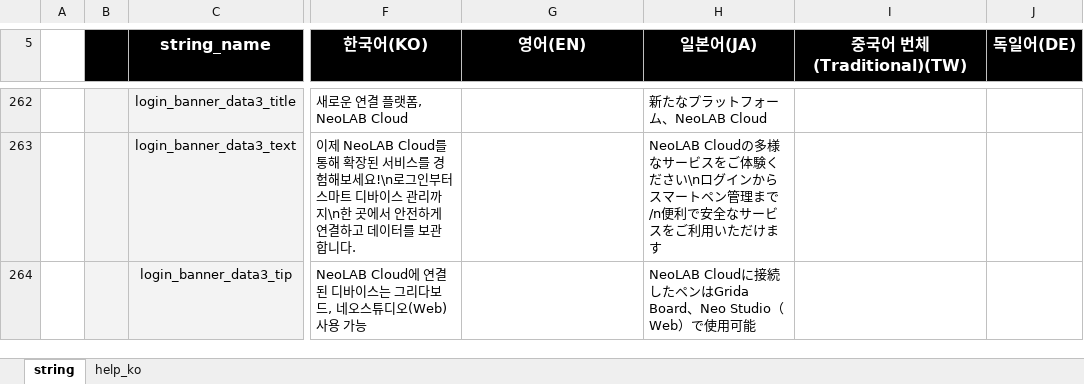
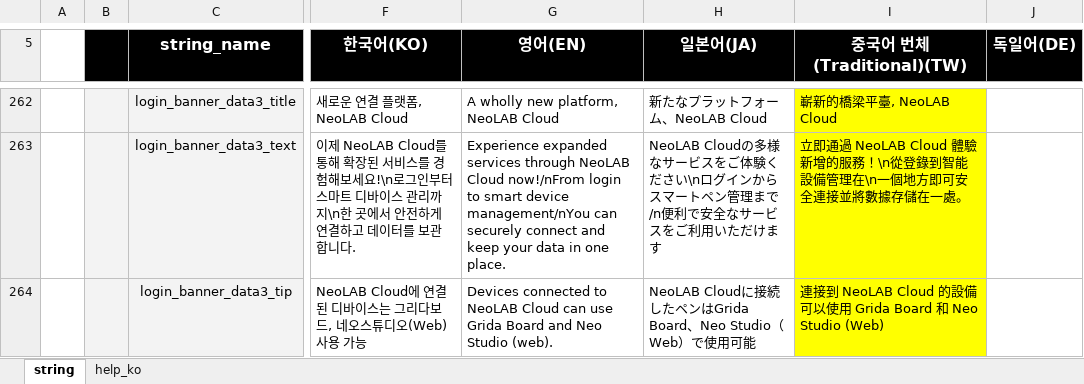
Before and after one commit to neostudio-team/GridaBoard2, an Excel workbook: src/GridaBoard/language/textData.xlsx, sheet string, drawn as a sheet; only a part is shown, gaps mark what is left out; values as stored, in another font and other column widths than the file's, no borders; charts and pictures not drawn; the diff covers the shown part only; the diff names each change by its address in the sheet, - before the commit and + after, or states it on an @@ line.

```diff
--- a/src/GridaBoard/language/textData.xlsx (sheet string)
+++ b/src/GridaBoard/language/textData.xlsx (sheet string)
-G262 (영어(EN)): (empty)
+G262 (영어(EN)): A wholly new platform, NeoLAB Cloud
-I262:I264 fill: none
+I262:I264 fill: #FFFF00
-I262 (중국어 번체(Traditional)(TW)): (empty)
+I262 (중국어 번체(Traditional)(TW)): 嶄新的橋梁平臺, NeoLAB Cloud
-G263 (영어(EN)): (empty)
+G263 (영어(EN)): Experience expanded services through NeoLAB Cloud now!/nFrom login to smart device management/nYou can securely connect and keep your data in one place.
-I263 (중국어 번체(Traditional)(TW)): (empty)
+I263 (중국어 번체(Traditional)(TW)): 立即通過 NeoLAB Cloud 體驗新增的服務！\n從登錄到智能設備管理在\n一個地方即可安全連接並將數據存儲在一處。
-G264 (영어(EN)): (empty)
+G264 (영어(EN)): Devices connected to NeoLAB Cloud can use Grida Board and Neo Studio (web).
-I264 (중국어 번체(Traditional)(TW)): (empty)
+I264 (중국어 번체(Traditional)(TW)): 連接到 NeoLAB Cloud 的設備可以使用 Grida Board 和 Neo Studio (Web)
```
Also changed, not shown: 31 edited cells and cell formats elsewhere in this sheet, 1 other file.
